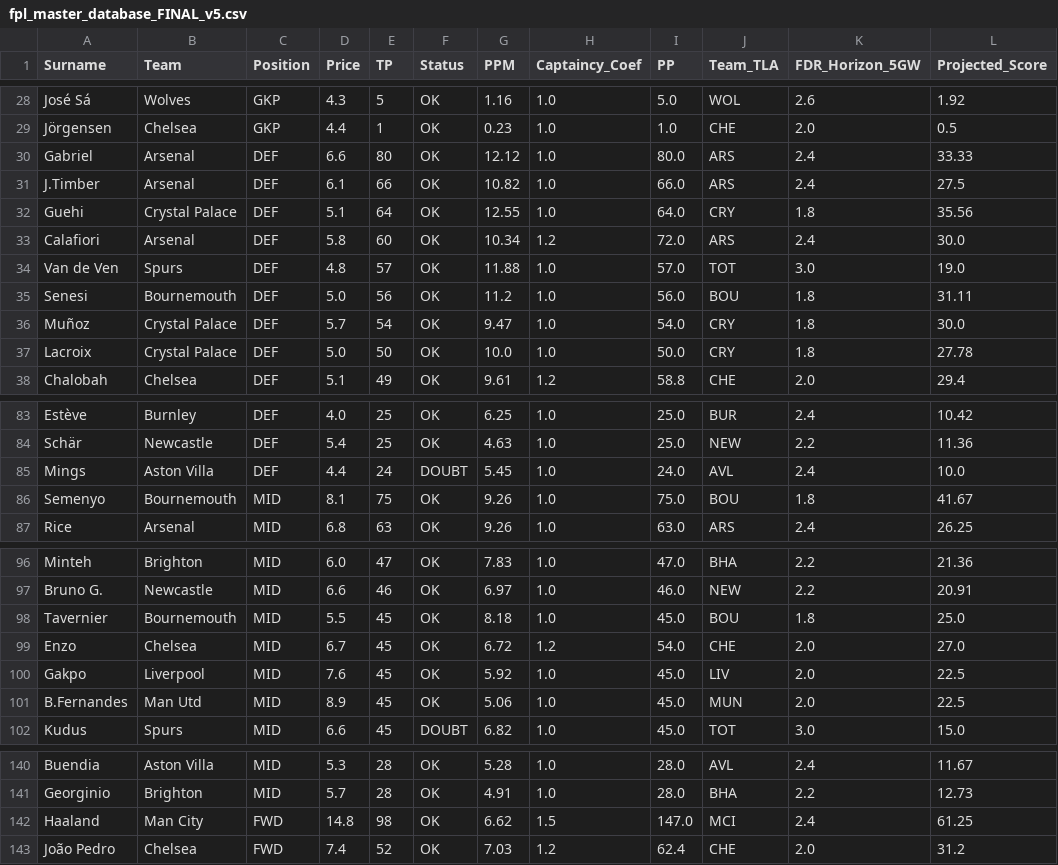
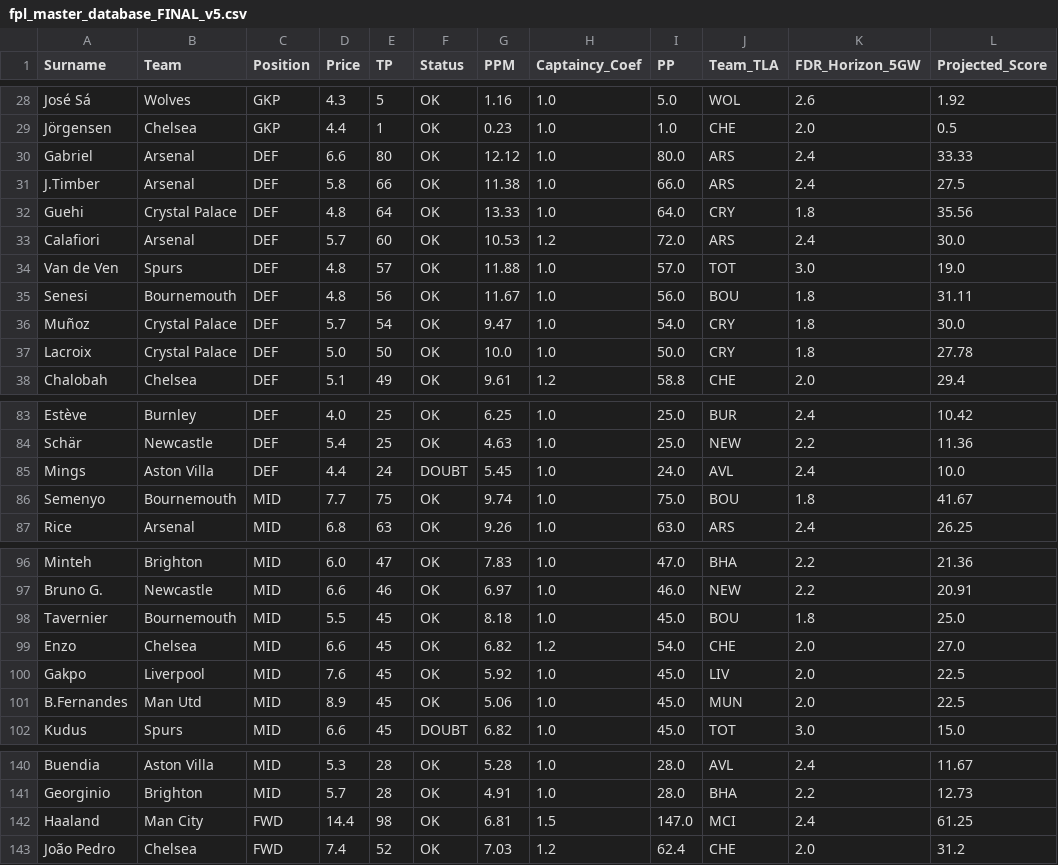
Before and after one commit to ianchanning/fpl-dominator, a CSV file: gw10/fpl_master_database_FINAL_v5.csv, drawn as a sheet; only a part is shown, gaps mark what is left out; the diff names each change by its address in the sheet, - before the commit and + after, or states it on an @@ line.

```diff
--- a/gw10/fpl_master_database_FINAL_v5.csv
+++ b/gw10/fpl_master_database_FINAL_v5.csv
-D31 (Price): 6.1
+D31 (Price): 5.8
-G31 (PPM): 10.82
+G31 (PPM): 11.38
-D32 (Price): 5.1
+D32 (Price): 4.8
-G32 (PPM): 12.55
+G32 (PPM): 13.33
-D33 (Price): 5.8
+D33 (Price): 5.7
-G33 (PPM): 10.34
+G33 (PPM): 10.53
-D35 (Price): 5.0
+D35 (Price): 4.8
-G35 (PPM): 11.2
+G35 (PPM): 11.67
-D86 (Price): 8.1
+D86 (Price): 7.7
-G86 (PPM): 9.26
+G86 (PPM): 9.74
-D99 (Price): 6.7
+D99 (Price): 6.6
-G99 (PPM): 6.72
+G99 (PPM): 6.82
-D142 (Price): 14.8
+D142 (Price): 14.4
-G142 (PPM): 6.62
+G142 (PPM): 6.81
```
Also changed, not shown: gw10/fpl_master_database_OMNISCIENT.csv, gw10/fpl_master_database_enriched.csv, 11 other files.
